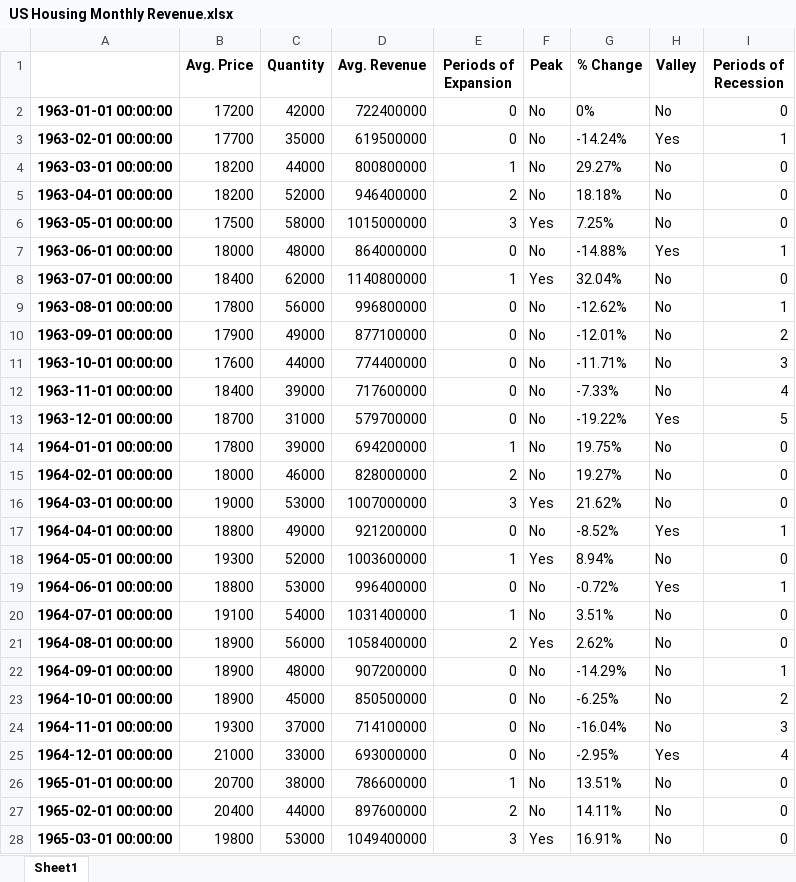
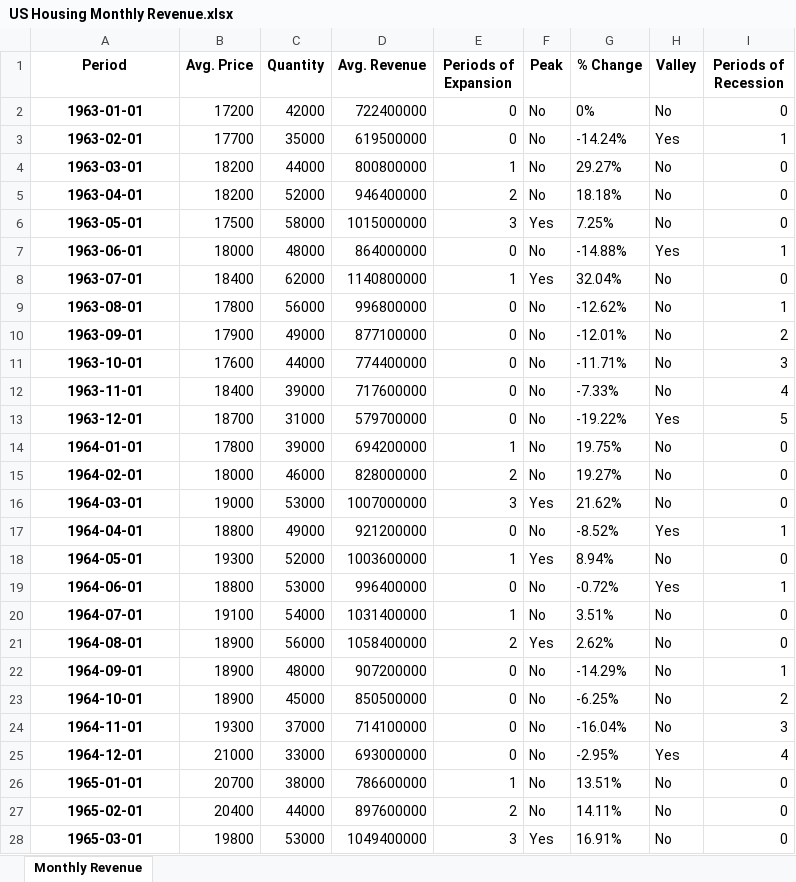
Before and after one commit to Ryan-Andrade/US_Housing_Macro, an Excel workbook: US Housing Monthly Revenue.xlsx, sheet Monthly Revenue, drawn as a sheet; only a part is shown; values as stored, in another font and other column widths than the file's, no borders; the diff covers the shown part only; the diff names each change by its address in the sheet, - before the commit and + after, or states it on an @@ line.

Commit message:
Corrected the index column formatting in excel export.

```diff
--- a/US Housing Monthly Revenue.xlsx (sheet Monthly Revenue)
+++ b/US Housing Monthly Revenue.xlsx (sheet Monthly Revenue)
-sheet tab: Sheet1
+sheet tab: Monthly Revenue
-A1: (empty)
+A1: Period
-A2 (Period): 1963-01-01 00:00:00
+A2 (Period): 1963-01-01
-A3 (Period): 1963-02-01 00:00:00
+A3 (Period): 1963-02-01
-A4 (Period): 1963-03-01 00:00:00
+A4 (Period): 1963-03-01
-A5 (Period): 1963-04-01 00:00:00
+A5 (Period): 1963-04-01
-A6 (Period): 1963-05-01 00:00:00
+A6 (Period): 1963-05-01
-A7 (Period): 1963-06-01 00:00:00
+A7 (Period): 1963-06-01
-A8 (Period): 1963-07-01 00:00:00
+A8 (Period): 1963-07-01
-A9 (Period): 1963-08-01 00:00:00
+A9 (Period): 1963-08-01
-A10 (Period): 1963-09-01 00:00:00
+A10 (Period): 1963-09-01
-A11 (Period): 1963-10-01 00:00:00
+A11 (Period): 1963-10-01
-A12 (Period): 1963-11-01 00:00:00
+A12 (Period): 1963-11-01
-A13 (Period): 1963-12-01 00:00:00
+A13 (Period): 1963-12-01
-A14 (Period): 1964-01-01 00:00:00
+A14 (Period): 1964-01-01
-A15 (Period): 1964-02-01 00:00:00
+A15 (Period): 1964-02-01
-A16 (Period): 1964-03-01 00:00:00
+A16 (Period): 1964-03-01
-A17 (Period): 1964-04-01 00:00:00
+A17 (Period): 1964-04-01
-A18 (Period): 1964-05-01 00:00:00
+A18 (Period): 1964-05-01
-A19 (Period): 1964-06-01 00:00:00
+A19 (Period): 1964-06-01
-A20 (Period): 1964-07-01 00:00:00
+A20 (Period): 1964-07-01
-A21 (Period): 1964-08-01 00:00:00
+A21 (Period): 1964-08-01
-A22 (Period): 1964-09-01 00:00:00
+A22 (Period): 1964-09-01
-A23 (Period): 1964-10-01 00:00:00
+A23 (Period): 1964-10-01
-A24 (Period): 1964-11-01 00:00:00
+A24 (Period): 1964-11-01
-A25 (Period): 1964-12-01 00:00:00
+A25 (Period): 1964-12-01
-A26 (Period): 1965-01-01 00:00:00
+A26 (Period): 1965-01-01
-A27 (Period): 1965-02-01 00:00:00
+A27 (Period): 1965-02-01
-A28 (Period): 1965-03-01 00:00:00
+A28 (Period): 1965-03-01
```
Also changed, not shown: 685 edited cells elsewhere in this sheet, 3 other files.
